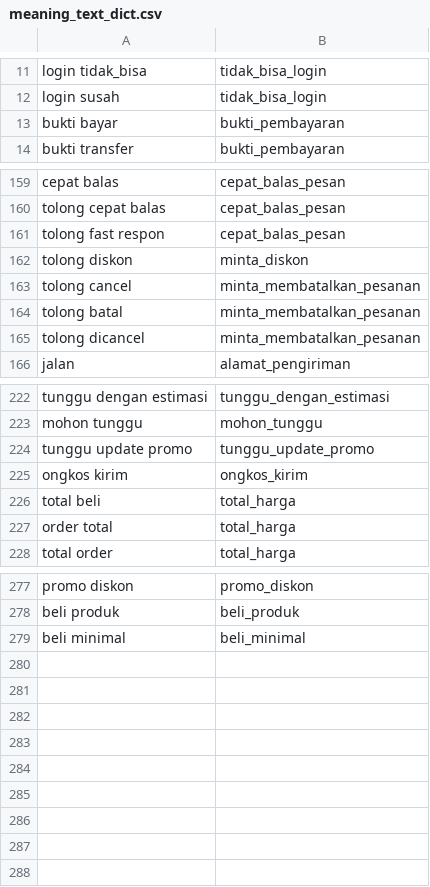
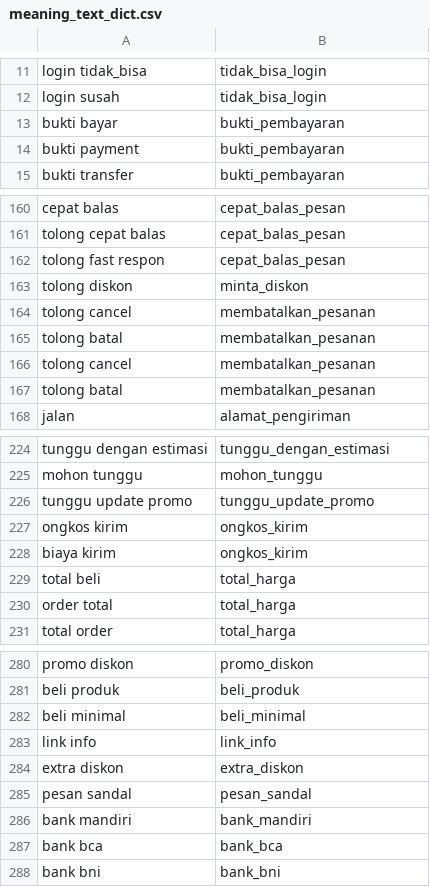
Before and after one commit to wisnukurniawan/topic-modeling-chat-message, a CSV file: resource/meaning_text_dict.csv, drawn as a sheet; only a part is shown, gaps mark what is left out.

```diff
--- a/resource/meaning_text_dict.csv
+++ b/resource/meaning_text_dict.csv
@@ -13,2 +13,3 @@ login susah,tidak_bisa_login
 bukti bayar,bukti_pembayaran
+bukti payment,bukti_pembayaran
 bukti transfer,bukti_pembayaran
@@ -162,5 +163,6 @@ tolong fast respon,cepat_balas_pesan
 tolong diskon,minta_diskon
-tolong cancel,minta_membatalkan_pesanan
-tolong batal,minta_membatalkan_pesanan
-tolong dicancel,minta_membatalkan_pesanan
+tolong cancel,membatalkan_pesanan
+tolong batal,membatalkan_pesanan
+tolong cancel,membatalkan_pesanan
+tolong batal,membatalkan_pesanan
 jalan,alamat_pengiriman
@@ -225,2 +227,3 @@ tunggu update promo,tunggu_update_promo
 ongkos kirim,ongkos_kirim
+biaya kirim,ongkos_kirim
 total beli,total_harga
@@ -279 +282,7 @@ beli produk,beli_produk
 beli minimal,beli_minimal
+link info,link_info
+extra diskon,extra_diskon
+pesan sandal,pesan_sandal
+bank mandiri,bank_mandiri
+bank bca,bank_bca
+bank bni,bank_bni
```
Also changed, not shown: resource/slang_word_list.csv, 1 other file.
